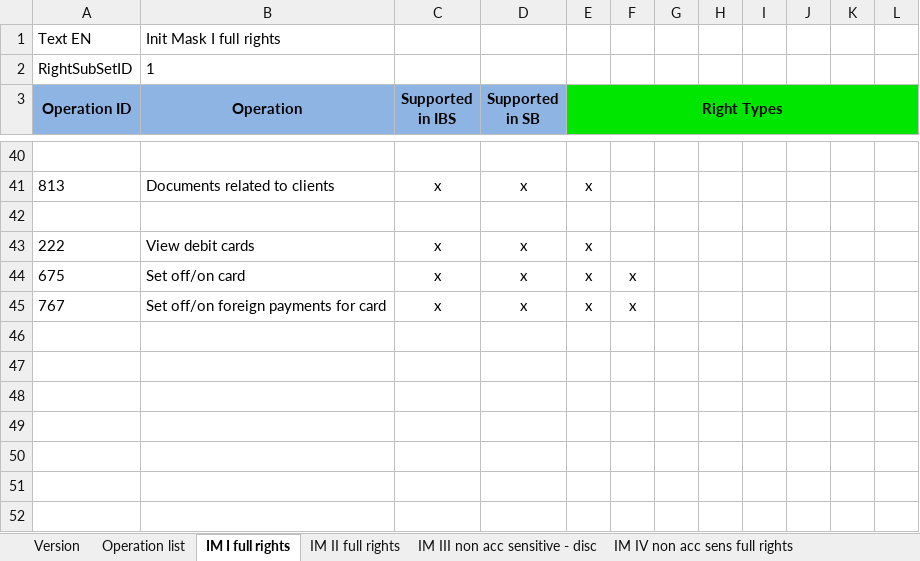
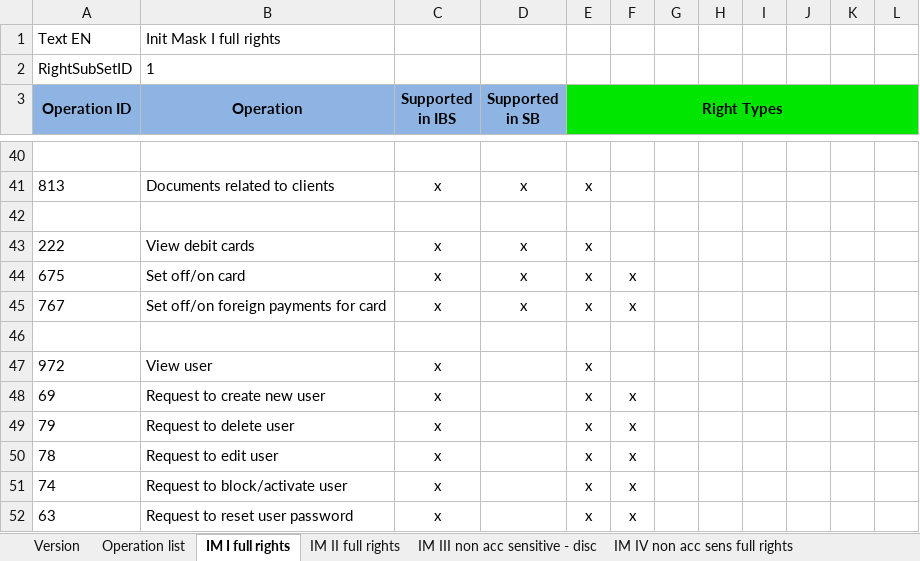
Before and after one commit to nymbusinc/nymbusolbapp, an Excel workbook: banks/surety/catalogs/Surety_MCH_OperationList.xlsx, sheet IM I full rights, drawn as a sheet; only a part is shown, gaps mark what is left out; values as stored, in another font and other column widths than the file's, no borders; the diff names each change by its address in the sheet, - before the commit and + after, or states it on an @@ line.

```diff
--- a/banks/surety/catalogs/Surety_MCH_OperationList.xlsx (sheet IM I full rights)
+++ b/banks/surety/catalogs/Surety_MCH_OperationList.xlsx (sheet IM I full rights)
+row 46: (empty)
+row 47: 972 | View user | x |  | x
+row 48: 69 | Request to create new user | x |  | x | x
+row 49: 79 | Request to delete user | x |  | x | x
+row 50: 78 | Request to edit user | x |  | x | x
+row 51: 74 | Request to block/activate user | x |  | x | x
+row 52: 63 | Request to reset user password | x |  | x | x
```
Also changed, not shown: other sheet tabs, banks/surety/catalogs/catalogs_MCH_surety.xlsx.
